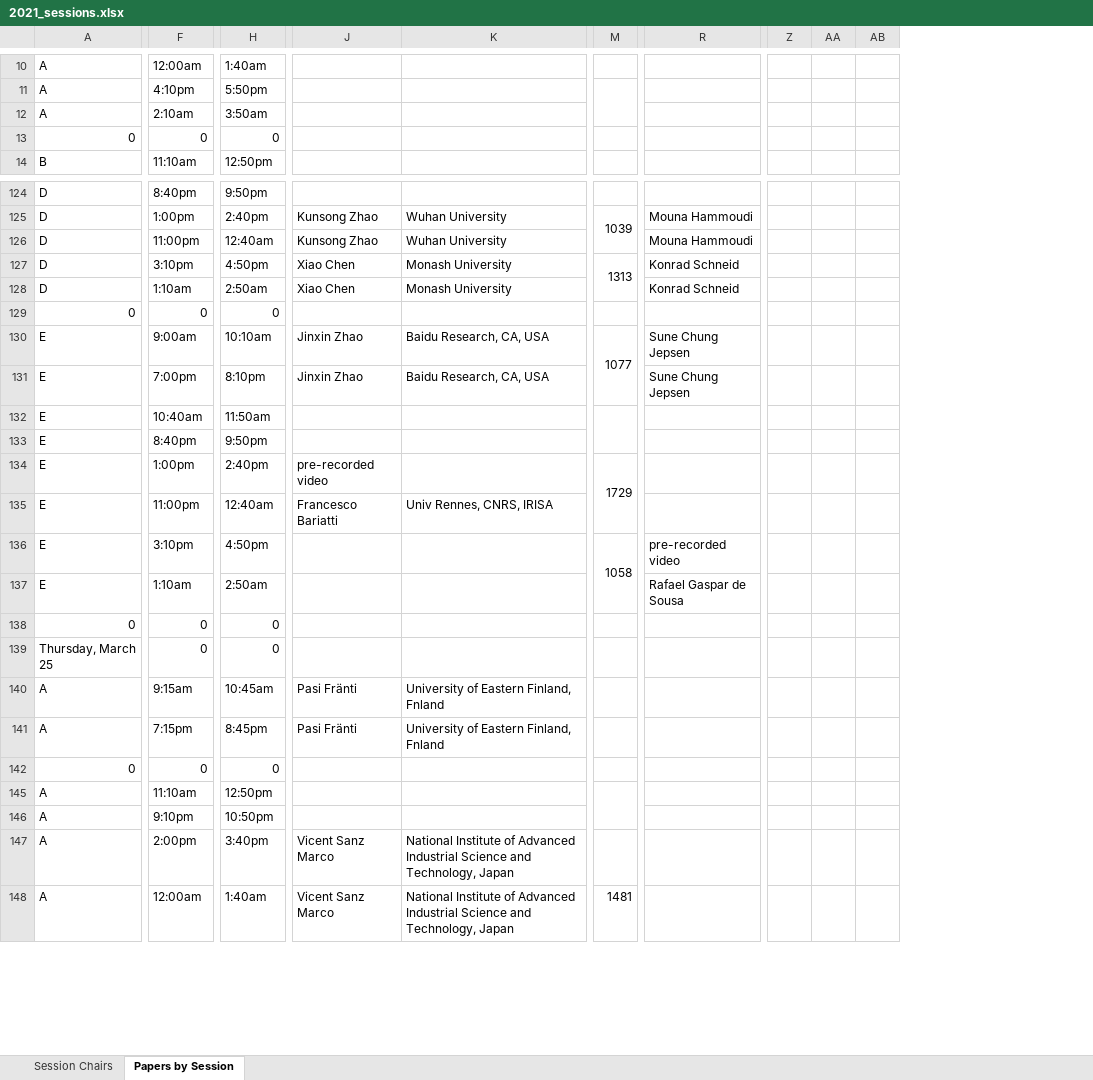
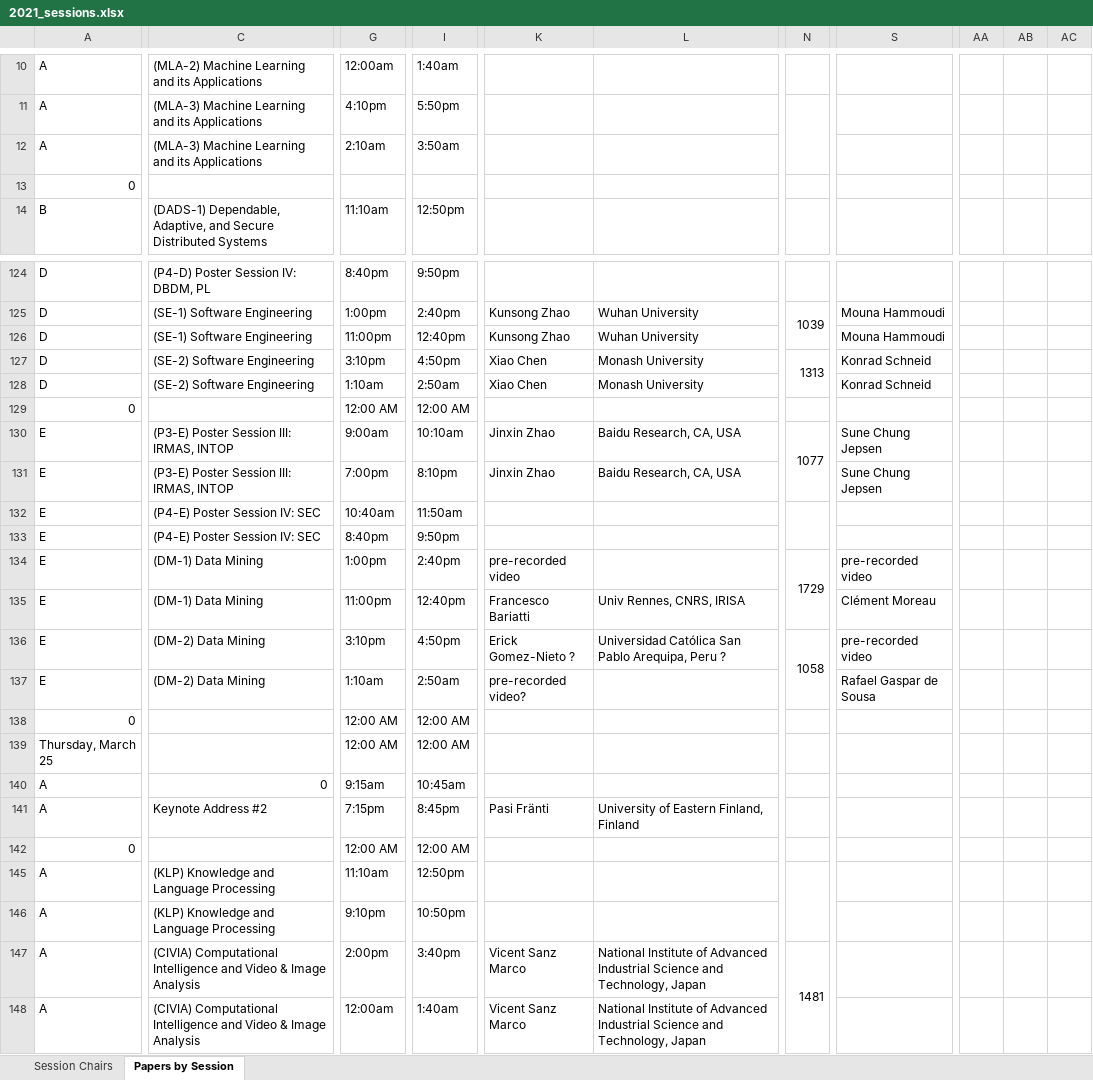
Before and after one commit to cloudhubs/acmsac, an Excel workbook: app-server/src/main/resources/2021_sessions.xlsx, sheet Papers by Session, drawn as a sheet; only a part is shown, gaps mark what is left out; values as stored, in another font and other column widths than the file's, no cell formats; removed rows and columns are numbered as before the commit, all else as after; rows hold the shown columns only; the diff covers the shown part only; the diff names each change by its address in the sheet, - before the commit and + after, or states it on an @@ line.

```diff
--- a/app-server/src/main/resources/2021_sessions.xlsx (sheet Papers by Session)
+++ b/app-server/src/main/resources/2021_sessions.xlsx (sheet Papers by Session)
+column C, rows 10-12: (MLA-2) Machine Learning and its Applications | (MLA-3) Machine Learning and its Applications | (MLA-3) Machine Learning and its Applications; row 14: (DADS-1) Dependable, Adaptive, and Secure Distributed Systems; rows 124-148: (P4-D) Poster Session IV: DBDM, PL | (SE-1) Software Engineering | (SE-1) Software Engineering | (SE-2) Software Engineering | (SE-2) Software Engineering |  | (P3-E) Poster Session III: IRMAS, INTOP | (P3-E) Poster Session III: IRMAS, INTOP | (P4-E) Poster Session IV: SEC | (P4-E) Poster Session IV: SEC | (DM-1) Data Mining | (DM-1) Data Mining | (DM-2) Data Mining | (DM-2) Data Mining |  |  | 0 | Keynote Address #2 |  | (KLP) Knowledge and Language Processing | (KLP) Knowledge and Language Processing | (CIVIA) Computational Intelligence and Video & Image Analysis | (CIVIA) Computational Intelligence and Video & Image Analysis
-column Z, empty
-column AA, empty
-column AB, empty
+column AA, empty
+column AB, empty
+column AC, empty
-row 13: 0 | 0 | 0
+row 13: 0
-I126: 12:40am
+I126: 12:40pm
-G129: 0
+G129: 12:00 AM
-I129: 0
+I129: 12:00 AM
-S134: (empty)
+S134: pre-recorded video
-I135: 12:40am
+I135: 12:40pm
-S135: (empty)
+S135: Clément Moreau
-K136: (empty)
+K136: Erick Gomez-Nieto ?
-L136: (empty)
+L136: Universidad Católica San Pablo Arequipa, Peru ?
-K137: (empty)
+K137: pre-recorded video?
-G138:G139: 0
+G138:G139: 12:00 AM
-I138:I139: 0
+I138:I139: 12:00 AM
-K140: Pasi Fränti
+K140: (empty)
-L140: University of Eastern Finland, Fnland
+L140: (empty)
-L141: University of Eastern Finland, Fnland
+L141: University of Eastern Finland, Finland
-G142: 0
+G142: 12:00 AM
-I142: 0
+I142: 12:00 AM
-N147: (empty)
+N147: 1481
+N147:N148 merged
-N148: 1481
+N148: (empty)
```
Also changed, not shown: 1 added row, 1 removed row, 295 edited cells and merged cells elsewhere in this sheet, sheet Session Chairs, cell formats, hidden cells, app-server/src/main/resources/2021_papers.xlsx, app-server/src/main/resources/2021_tracks.xlsx, 1 other file.
